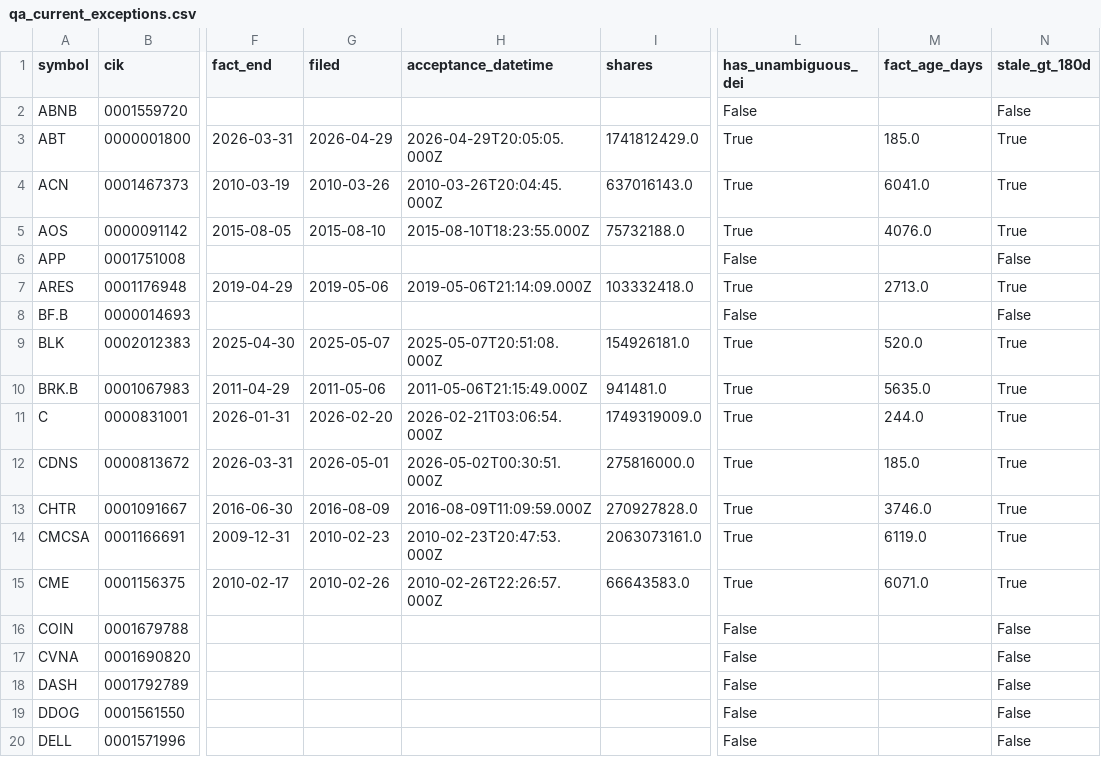
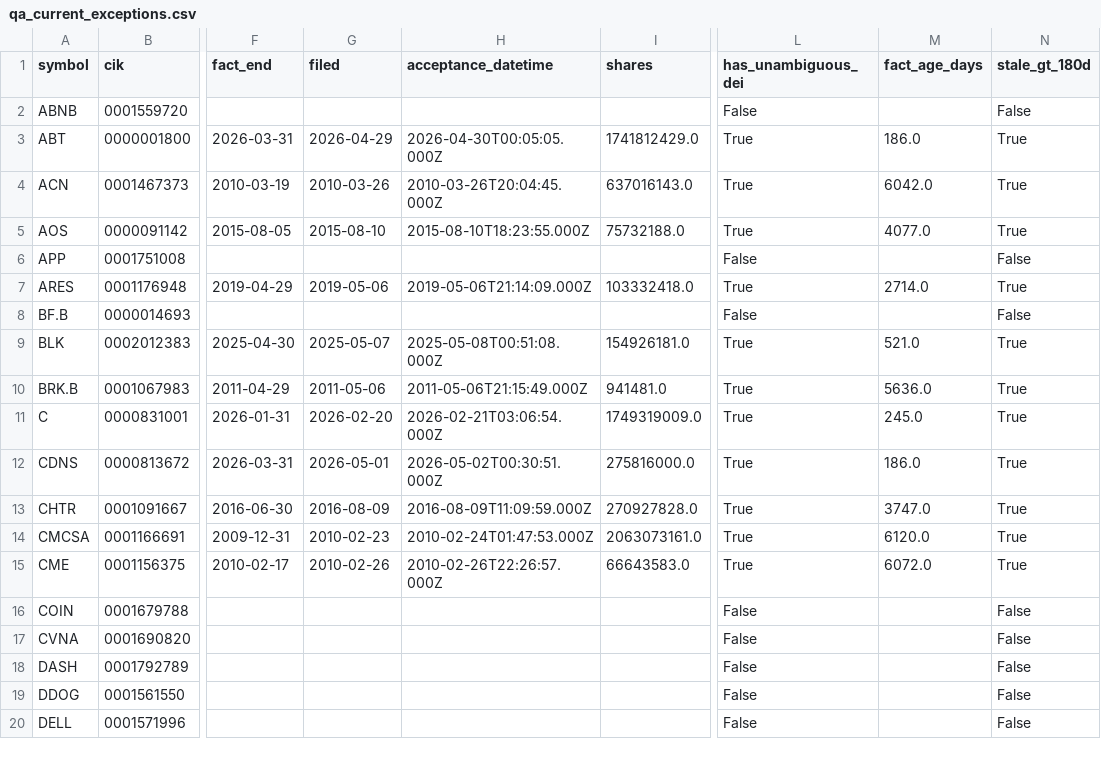
Before and after one commit to nb788/ChatGPT-stock-lab, a CSV file: data/qa_current_exceptions.csv, drawn as a sheet; only a part is shown, gaps mark what is left out; the diff covers the shown part only; the diff names each change by its address in the sheet, - before the commit and + after, or states it on an @@ line.

```diff
--- a/data/qa_current_exceptions.csv
+++ b/data/qa_current_exceptions.csv
-H3 (acceptance_datetime): 2026-04-29T20:05:05.000Z
+H3 (acceptance_datetime): 2026-04-30T00:05:05.000Z
-M3 (fact_age_days): 185.0
+M3 (fact_age_days): 186.0
-M4 (fact_age_days): 6041.0
+M4 (fact_age_days): 6042.0
-M5 (fact_age_days): 4076.0
+M5 (fact_age_days): 4077.0
-M7 (fact_age_days): 2713.0
+M7 (fact_age_days): 2714.0
-H9 (acceptance_datetime): 2025-05-07T20:51:08.000Z
+H9 (acceptance_datetime): 2025-05-08T00:51:08.000Z
-M9 (fact_age_days): 520.0
+M9 (fact_age_days): 521.0
-M10 (fact_age_days): 5635.0
+M10 (fact_age_days): 5636.0
-M11 (fact_age_days): 244.0
+M11 (fact_age_days): 245.0
-M12 (fact_age_days): 185.0
+M12 (fact_age_days): 186.0
-M13 (fact_age_days): 3746.0
+M13 (fact_age_days): 3747.0
-H14 (acceptance_datetime): 2010-02-23T20:47:53.000Z
+H14 (acceptance_datetime): 2010-02-24T01:47:53.000Z
-M14 (fact_age_days): 6119.0
+M14 (fact_age_days): 6120.0
-M15 (fact_age_days): 6071.0
+M15 (fact_age_days): 6072.0
```
Also changed, not shown: 1 added row and 32 edited cells elsewhere in this file, data/qa_all_current_filing_dei_facts.csv, data/qa_current_coverage.csv, 17 other files.
